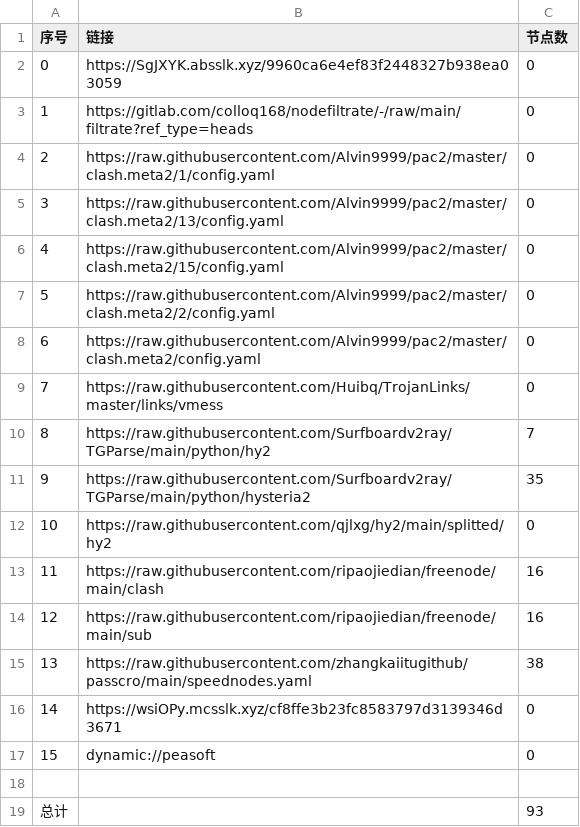
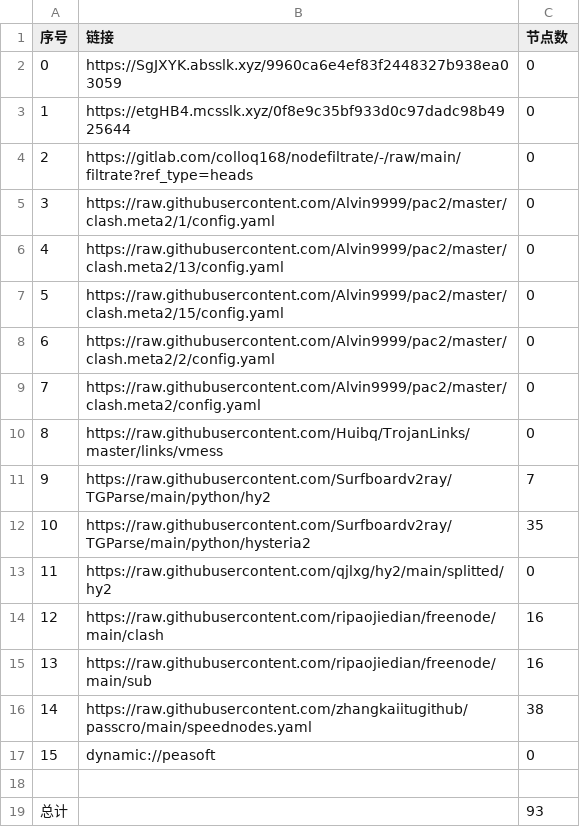
Before and after one commit to rf916711-del/AutoMergePublicNodes, a CSV file: list_result.csv, drawn as a sheet; removed rows and columns are numbered as before the commit, all else as after; the diff names each change by its address in the sheet, - before the commit and + after, or states it on an @@ line.

```diff
--- a/list_result.csv
+++ b/list_result.csv
+row 3: 1 | https://etgHB4.mcsslk.xyz/0f8e9c35bf933d0c97dadc98b4925644 | 0
@@ column A (序号) renumbered between rows 4 and 16 @@
-row 16: 14 | https://wsiOPy.mcsslk.xyz/cf8ffe3b23fc8583797d3139346d3671 | 0
```
Also changed, not shown: 22 other files.
